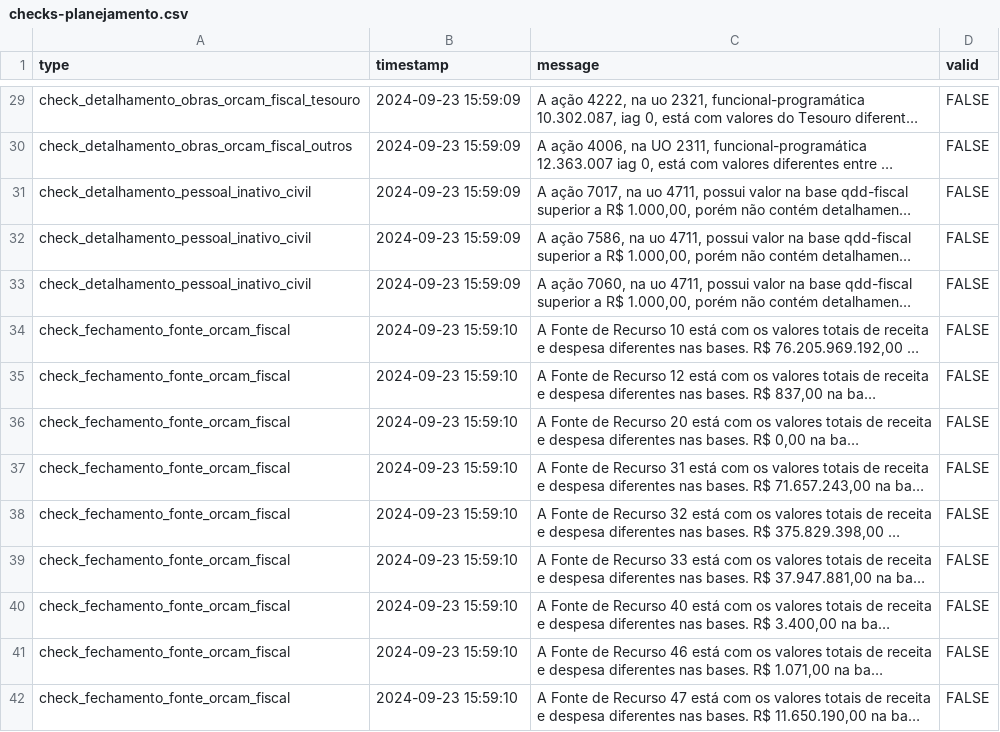
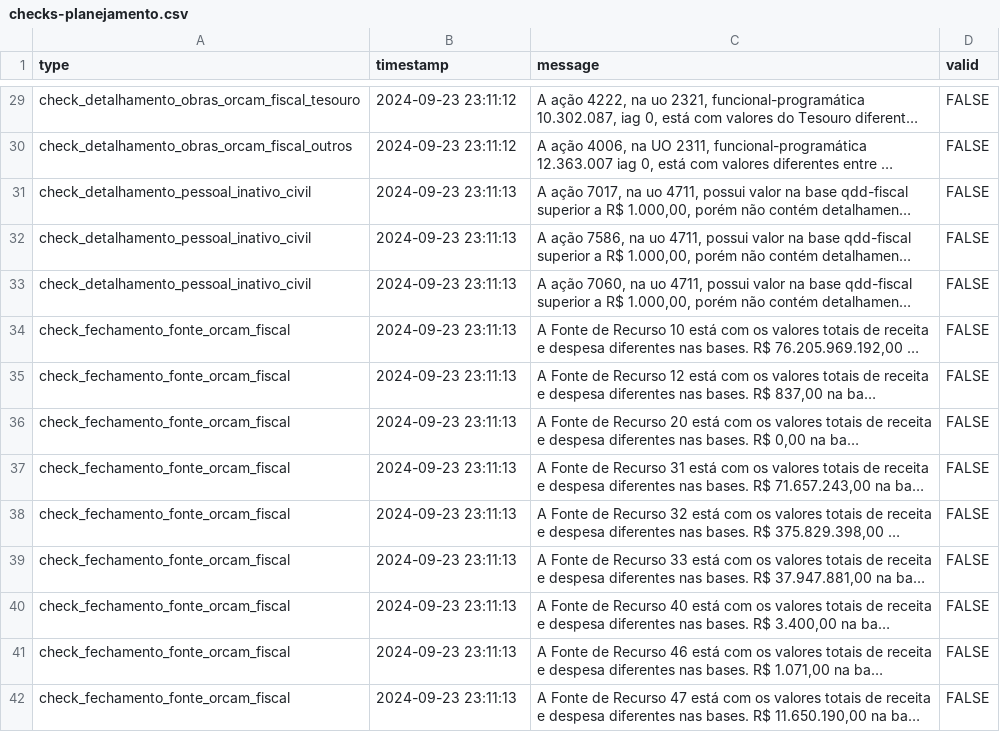
Before and after one commit to splor-mg/checks-planejamento-report, a CSV file: checks-planejamento.csv, drawn as a sheet; only a part is shown, gaps mark what is left out; long unchanged cells end in …; the diff covers the shown part only; the diff names each change by its address in the sheet, - before the commit and + after, or states it on an @@ line.

```diff
--- a/checks-planejamento.csv
+++ b/checks-planejamento.csv
-B29:B30 (timestamp): 2024-09-23 15:59:09
+B29:B30 (timestamp): 2024-09-23 23:11:12
-B31:B33 (timestamp): 2024-09-23 15:59:09
+B31:B33 (timestamp): 2024-09-23 23:11:13
-B34:B42 (timestamp): 2024-09-23 15:59:10
+B34:B42 (timestamp): 2024-09-23 23:11:13
```
Also changed, not shown: 152 edited cells elsewhere in this file, 4 other files.
